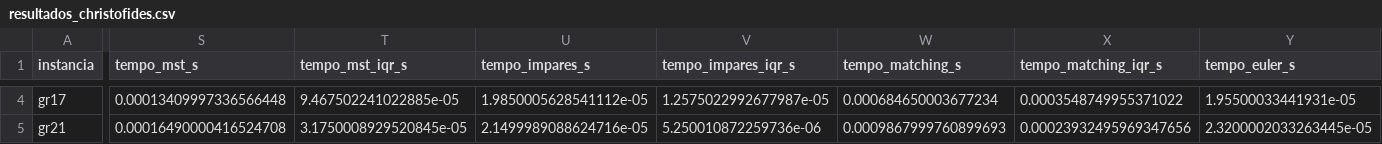
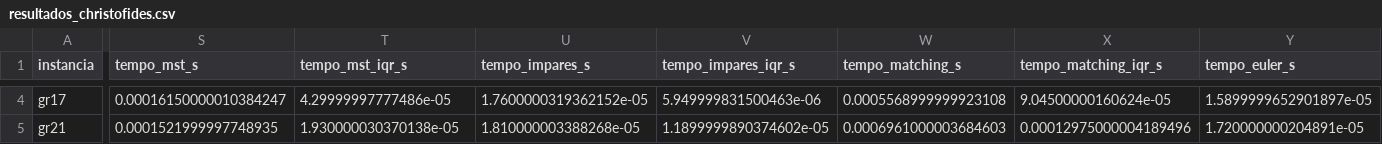
Before and after one commit to RaissaLauarNavarro/tp2-alg2, a CSV file: resultados/resultados_christofides.csv, drawn as a sheet; only a part is shown, gaps mark what is left out; the diff covers the shown part only; the diff names each change by its address in the sheet, - before the commit and + after, or states it on an @@ line.

```diff
--- a/resultados/resultados_christofides.csv
+++ b/resultados/resultados_christofides.csv
-S4 (tempo_mst_s): 0.00013409997336566448
+S4 (tempo_mst_s): 0.00016150000010384247
-T4 (tempo_mst_iqr_s): 9.467502241022885e-05
+T4 (tempo_mst_iqr_s): 4.29999997777486e-05
-U4 (tempo_impares_s): 1.9850005628541112e-05
+U4 (tempo_impares_s): 1.7600000319362152e-05
-V4 (tempo_impares_iqr_s): 1.2575022992677987e-05
+V4 (tempo_impares_iqr_s): 5.949999831500463e-06
-W4 (tempo_matching_s): 0.000684650003677234
+W4 (tempo_matching_s): 0.0005568999999923108
-X4 (tempo_matching_iqr_s): 0.0003548749955371022
+X4 (tempo_matching_iqr_s): 9.04500000160624e-05
-Y4 (tempo_euler_s): 1.95500033441931e-05
+Y4 (tempo_euler_s): 1.5899999652901897e-05
-S5 (tempo_mst_s): 0.00016490000416524708
+S5 (tempo_mst_s): 0.0001521999997748935
-T5 (tempo_mst_iqr_s): 3.1750008929520845e-05
+T5 (tempo_mst_iqr_s): 1.930000030370138e-05
-U5 (tempo_impares_s): 2.1499989088624716e-05
+U5 (tempo_impares_s): 1.810000003388268e-05
-V5 (tempo_impares_iqr_s): 5.250010872259736e-06
+V5 (tempo_impares_iqr_s): 1.1899999890374602e-05
-W5 (tempo_matching_s): 0.0009867999760899693
+W5 (tempo_matching_s): 0.0006961000003684603
-X5 (tempo_matching_iqr_s): 0.00023932495969347656
+X5 (tempo_matching_iqr_s): 0.00012975000004189496
-Y5 (tempo_euler_s): 2.3200002033263445e-05
+Y5 (tempo_euler_s): 1.720000000204891e-05
```
Also changed, not shown: 142 edited cells elsewhere in this file, resultados/resultados_twice.csv, 13 other files.
